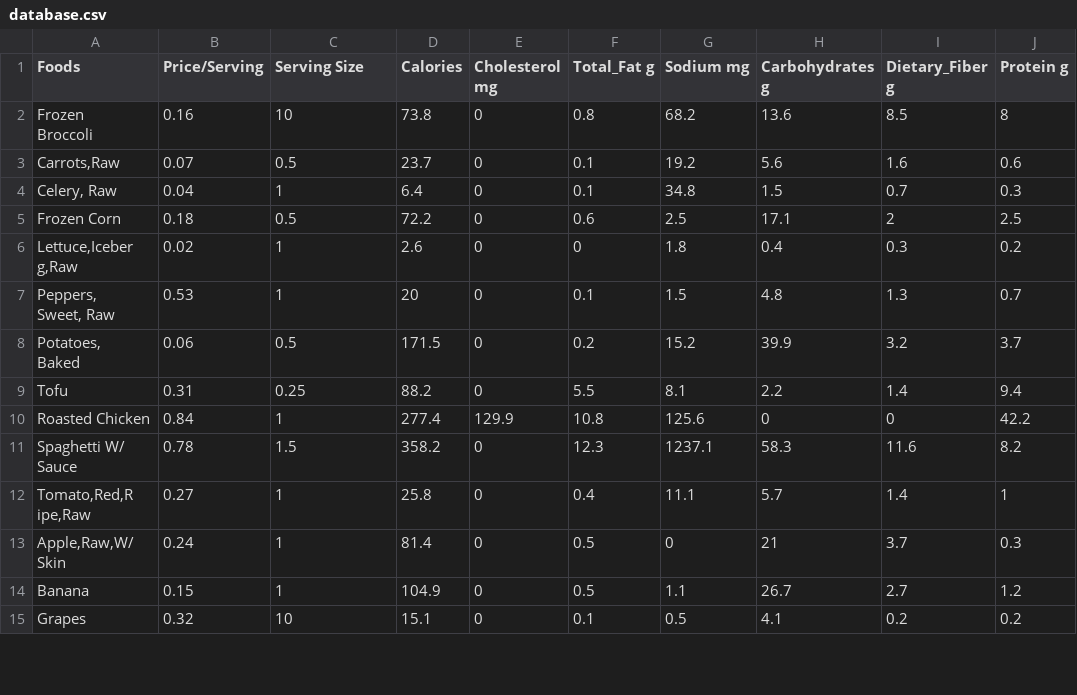
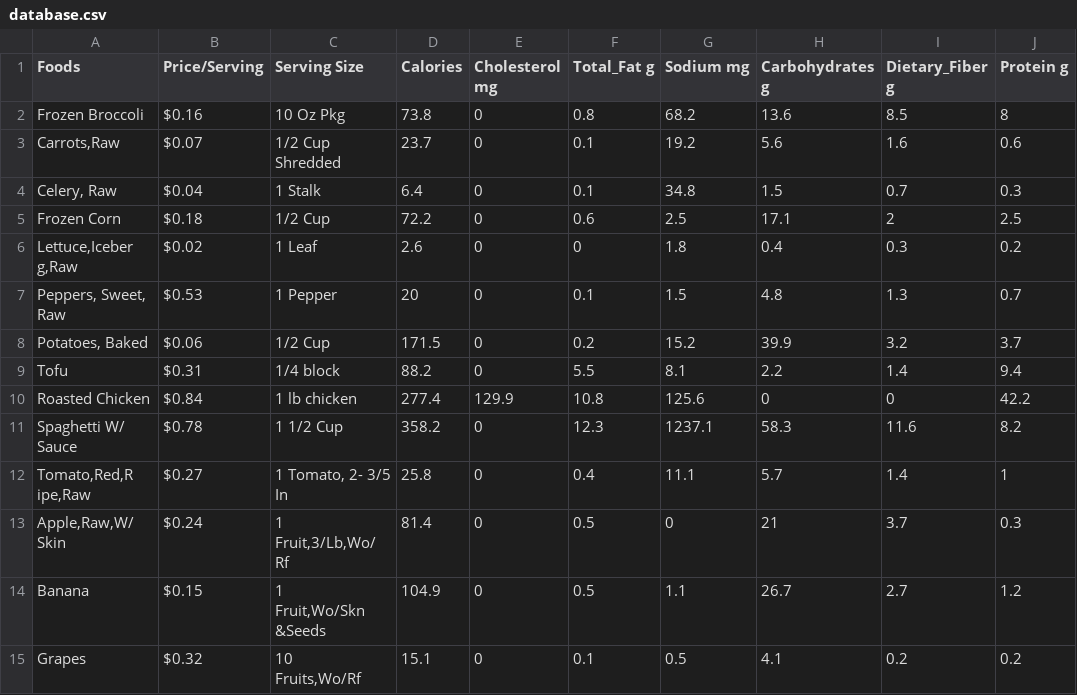
Before and after one commit to aobalitaan/university, a CSV file: 2nd Year/1st Semester/CMSC 150/FinalProject/database.csv, drawn as a sheet; only a part is shown; ↵ is a line break in a cell; the diff covers the shown part only; the diff names each change by its address in the sheet, - before the commit and + after, or states it on an @@ line.

Commit message:
CMSC 150 Final Project added simplex

```diff
--- a/2nd Year/1st Semester/CMSC 150/FinalProject/database.csv
+++ b/2nd Year/1st Semester/CMSC 150/FinalProject/database.csv
-A2 (Foods): Frozen ↵ Broccoli
+A2 (Foods): Frozen Broccoli
-B2 (Price/Serving): 0.16
+B2 (Price/Serving): $0.16
-C2 (Serving Size): 10
+C2 (Serving Size): 10 Oz Pkg
-B3 (Price/Serving): 0.07
+B3 (Price/Serving): $0.07
-C3 (Serving Size): 0.5
+C3 (Serving Size): 1/2 Cup Shredded
-B4 (Price/Serving): 0.04
+B4 (Price/Serving): $0.04
-C4 (Serving Size): 1
+C4 (Serving Size): 1 Stalk
-B5 (Price/Serving): 0.18
+B5 (Price/Serving): $0.18
-C5 (Serving Size): 0.5
+C5 (Serving Size): 1/2 Cup
-A6 (Foods): Lettuce,Iceber ↵ g,Raw
+A6 (Foods): Lettuce,Iceber g,Raw
-B6 (Price/Serving): 0.02
+B6 (Price/Serving): $0.02
-C6 (Serving Size): 1
+C6 (Serving Size): 1 Leaf
-A7 (Foods): Peppers, ↵ Sweet, Raw
+A7 (Foods): Peppers, Sweet, Raw
-B7 (Price/Serving): 0.53
+B7 (Price/Serving): $0.53
-C7 (Serving Size): 1
+C7 (Serving Size): 1 Pepper
-A8 (Foods): Potatoes, ↵ Baked
+A8 (Foods): Potatoes, Baked
-B8 (Price/Serving): 0.06
+B8 (Price/Serving): $0.06
-C8 (Serving Size): 0.5
+C8 (Serving Size): 1/2 Cup
-B9 (Price/Serving): 0.31
+B9 (Price/Serving): $0.31
-C9 (Serving Size): 0.25
+C9 (Serving Size): 1/4 block
-B10 (Price/Serving): 0.84
+B10 (Price/Serving): $0.84
-C10 (Serving Size): 1
+C10 (Serving Size): 1 lb chicken
-B11 (Price/Serving): 0.78
+B11 (Price/Serving): $0.78
-C11 (Serving Size): 1.5
+C11 (Serving Size): 1 1/2 Cup
-B12 (Price/Serving): 0.27
+B12 (Price/Serving): $0.27
-C12 (Serving Size): 1
+C12 (Serving Size): 1 Tomato, 2- 3/5 In
-B13 (Price/Serving): 0.24
+B13 (Price/Serving): $0.24
-C13 (Serving Size): 1
+C13 (Serving Size): 1 ↵ Fruit,3/Lb,Wo/ Rf
-B14 (Price/Serving): 0.15
+B14 (Price/Serving): $0.15
-C14 (Serving Size): 1
+C14 (Serving Size): 1 ↵ Fruit,Wo/Skn &Seeds
-B15 (Price/Serving): 0.32
+B15 (Price/Serving): $0.32
-C15 (Serving Size): 10
+C15 (Serving Size): 10 ↵ Fruits,Wo/Rf
```
Also changed, not shown: 102 edited cells elsewhere in this file, 2 other files.
